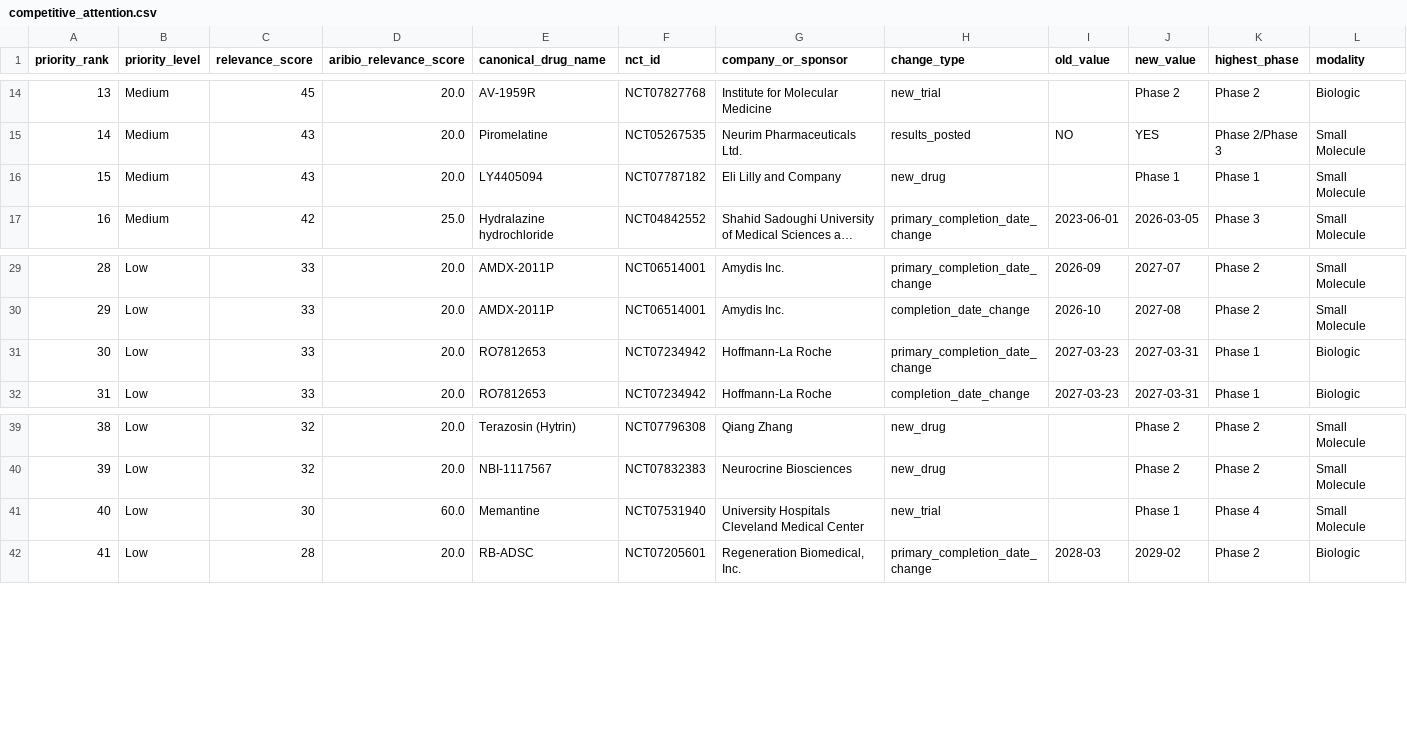
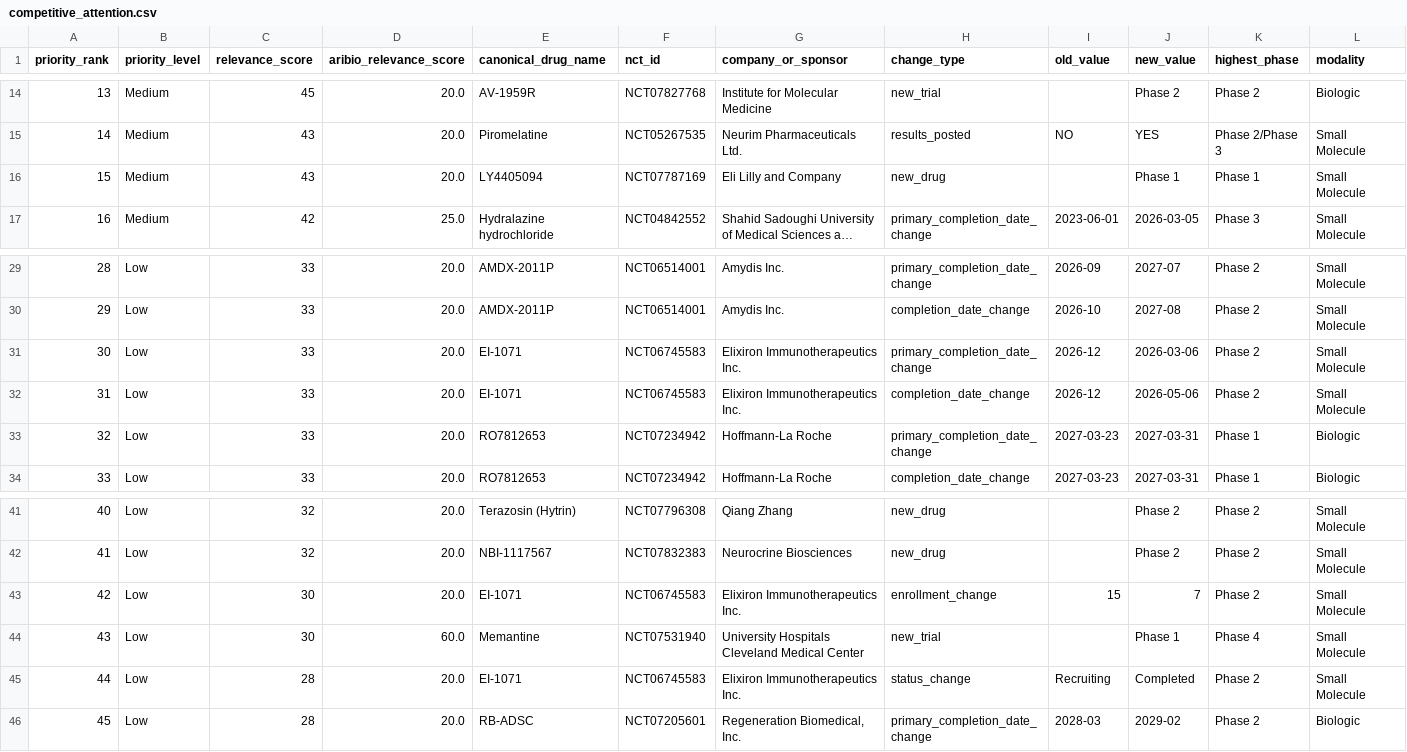
Before and after one commit to juniparkk/AriBio-Clinical-Trial-Pipeline, a CSV file: outputs/competitive_attention.csv, drawn as a sheet; only a part is shown, gaps mark what is left out; long unchanged cells end in …; addresses are those after the commit; rows hold the shown columns only; the diff names each change by its address in the sheet, - before the commit and + after, or states it on an @@ line.

```diff
--- a/outputs/competitive_attention.csv
+++ b/outputs/competitive_attention.csv
-F16 (nct_id): NCT07787182
+F16 (nct_id): NCT07787169
+row 31: 30 | Low | 33 | 20.0 | EI-1071 | NCT06745583 | Elixiron Immunotherapeutics Inc. | primary_completion_date_change | 2026-12 | 2026-03-06 | Phase 2 | Small Molecule
+row 32: 31 | Low | 33 | 20.0 | EI-1071 | NCT06745583 | Elixiron Immunotherapeutics Inc. | completion_date_change | 2026-12 | 2026-05-06 | Phase 2 | Small Molecule
@@ column A (priority_rank) renumbered from row 33 down @@
+row 43: 42 | Low | 30 | 20.0 | EI-1071 | NCT06745583 | Elixiron Immunotherapeutics Inc. | enrollment_change | 15 | 7 | Phase 2 | Small Molecule
+row 45: 44 | Low | 28 | 20.0 | EI-1071 | NCT06745583 | Elixiron Immunotherapeutics Inc. | status_change | Recruiting | Completed | Phase 2 | Small Molecule
```
Also changed, not shown: outputs/classification_gap_audit.csv, outputs/pipeline_changes.csv, 7 other files.
